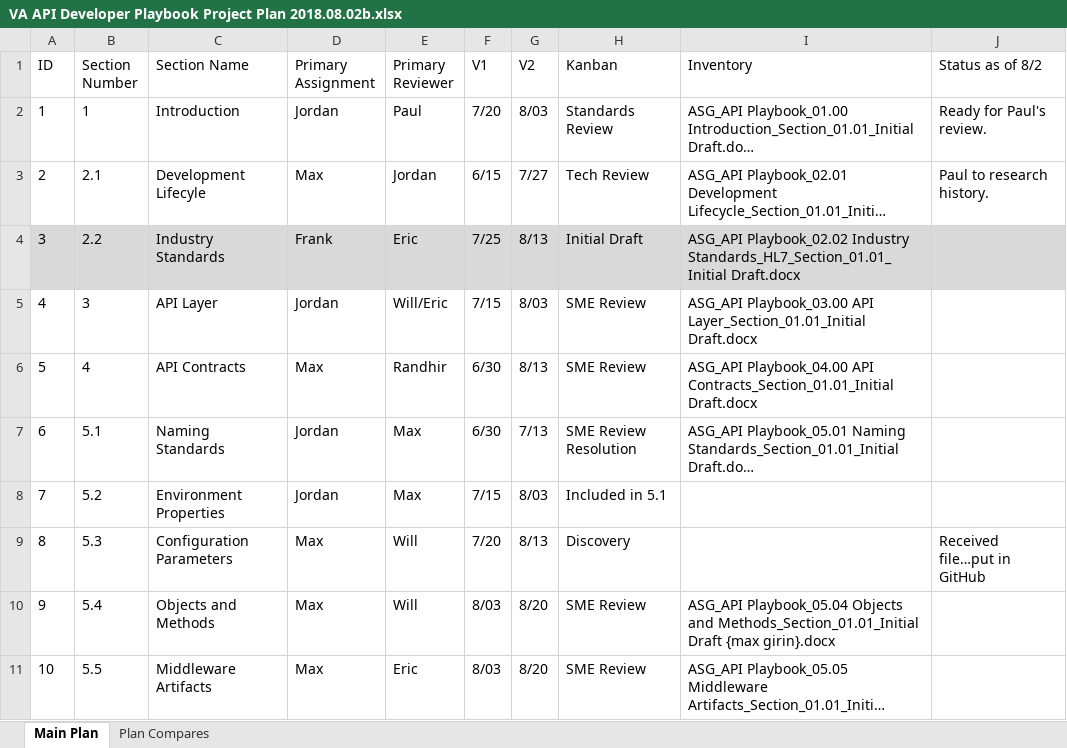
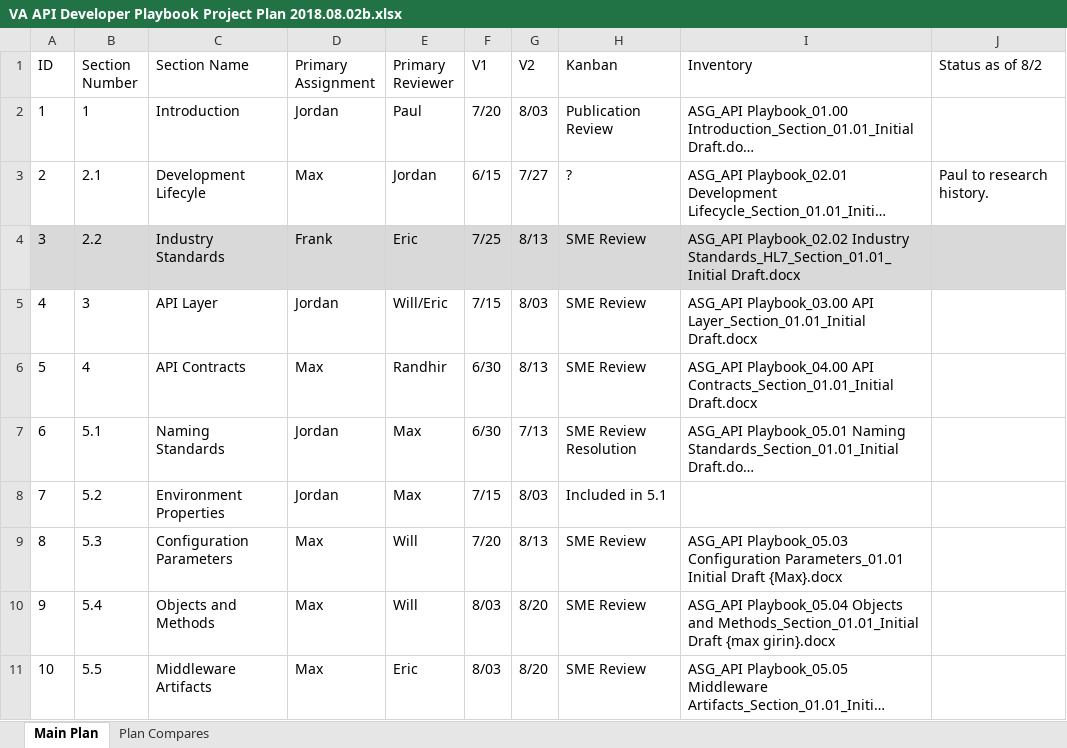
Before and after one commit to department-of-veterans-affairs/ES-ASG, an Excel workbook: Projects/ES ASG/ES ASG API Playbook Project/VA API Developer Playbook Project Plan 2018.08.02b.xlsx, sheet Main Plan, drawn as a sheet; only a part is shown; long unchanged cells end in …; values as stored, in another font and other column widths than the file's, no borders; table styles not drawn; the diff names each change by its address in the sheet, - before the commit and + after, or states it on an @@ line.

Commit message:
Update Status

```diff
--- a/Projects/ES ASG/ES ASG API Playbook Project/VA API Developer Playbook Project Plan 2018.08.02b.xlsx (sheet Main Plan)
+++ b/Projects/ES ASG/ES ASG API Playbook Project/VA API Developer Playbook Project Plan 2018.08.02b.xlsx (sheet Main Plan)
-H2 (Kanban): Standards Review
+H2 (Kanban): Publication Review
-J2 (Status as of 8/2): Ready for Paul's review.
+J2 (Status as of 8/2): (empty)
-H3 (Kanban): Tech Review
+H3 (Kanban): ?
-H4 (Kanban): Initial Draft
+H4 (Kanban): SME Review
-H9 (Kanban): Discovery
+H9 (Kanban): SME Review
-I9 (Inventory): (empty)
+I9 (Inventory): ASG_API Playbook_05.03 Configuration Parameters_01.01 Initial Draft {Max}.docx
-J9 (Status as of 8/2): Received file…put in GitHub
+J9 (Status as of 8/2): (empty)
```
